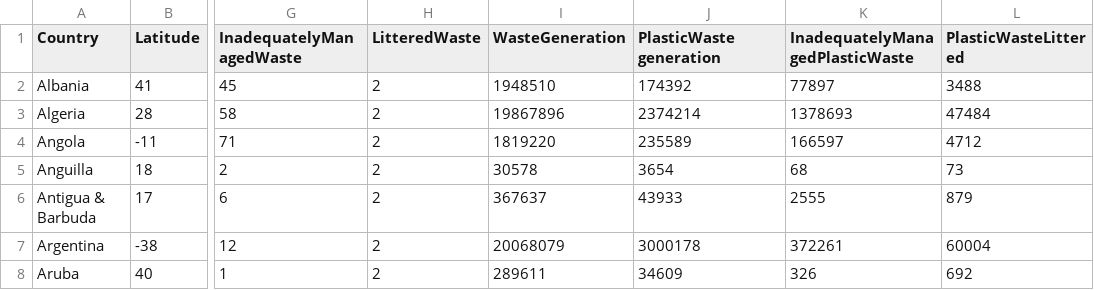
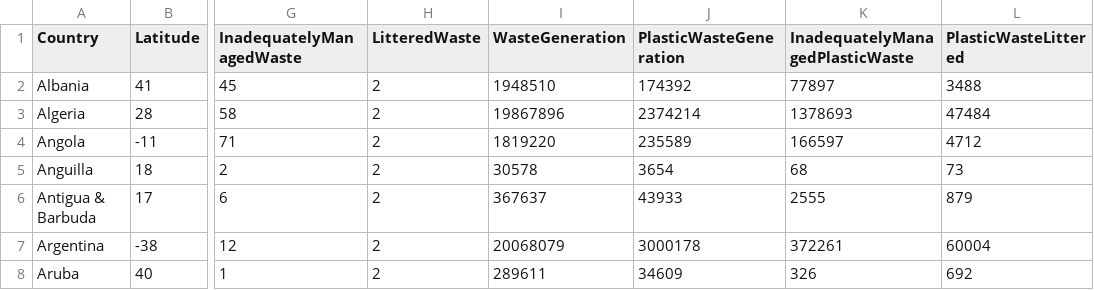
Before and after one commit to angles-d/HackGT8, a CSV file: waste.csv, drawn as a sheet; only a part is shown, gaps mark what is left out; the diff names each change by its address in the sheet, - before the commit and + after, or states it on an @@ line.

Commit message:
Update waste.csv

```diff
--- a/waste.csv
+++ b/waste.csv
-J1: PlasticWaste generation
+J1: PlasticWasteGeneration
```
